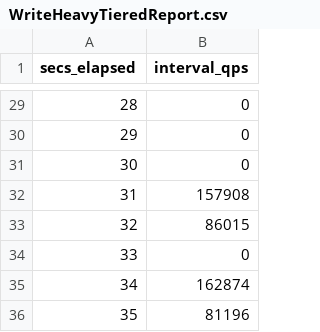
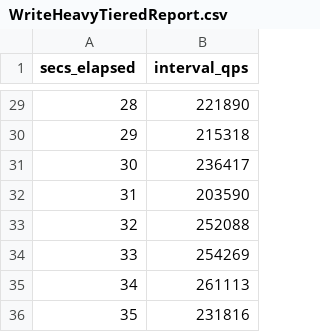
Before and after one commit to vicliv/CompactionAnalysis, a CSV file: analysis/dbbenchResults/special/WriteHeavyTieredReport.csv, drawn as a sheet; only a part is shown, gaps mark what is left out; the diff covers the shown part only.

```diff
--- a/analysis/dbbenchResults/special/WriteHeavyTieredReport.csv
+++ b/analysis/dbbenchResults/special/WriteHeavyTieredReport.csv
@@ -29,8 +29,8 @@ secs_elapsed,interval_qps
-28,0
-29,0
-30,0
-31,157908
-32,86015
-33,0
-34,162874
-35,81196
+28,221890
+29,215318
+30,236417
+31,203590
+32,252088
+33,254269
+34,261113
+35,231816
```
Also changed, not shown: 27 edited cells elsewhere in this file, analysis/dbbenchResults/special/WriteHeavyLeveledReport.csv, 13 other files.
